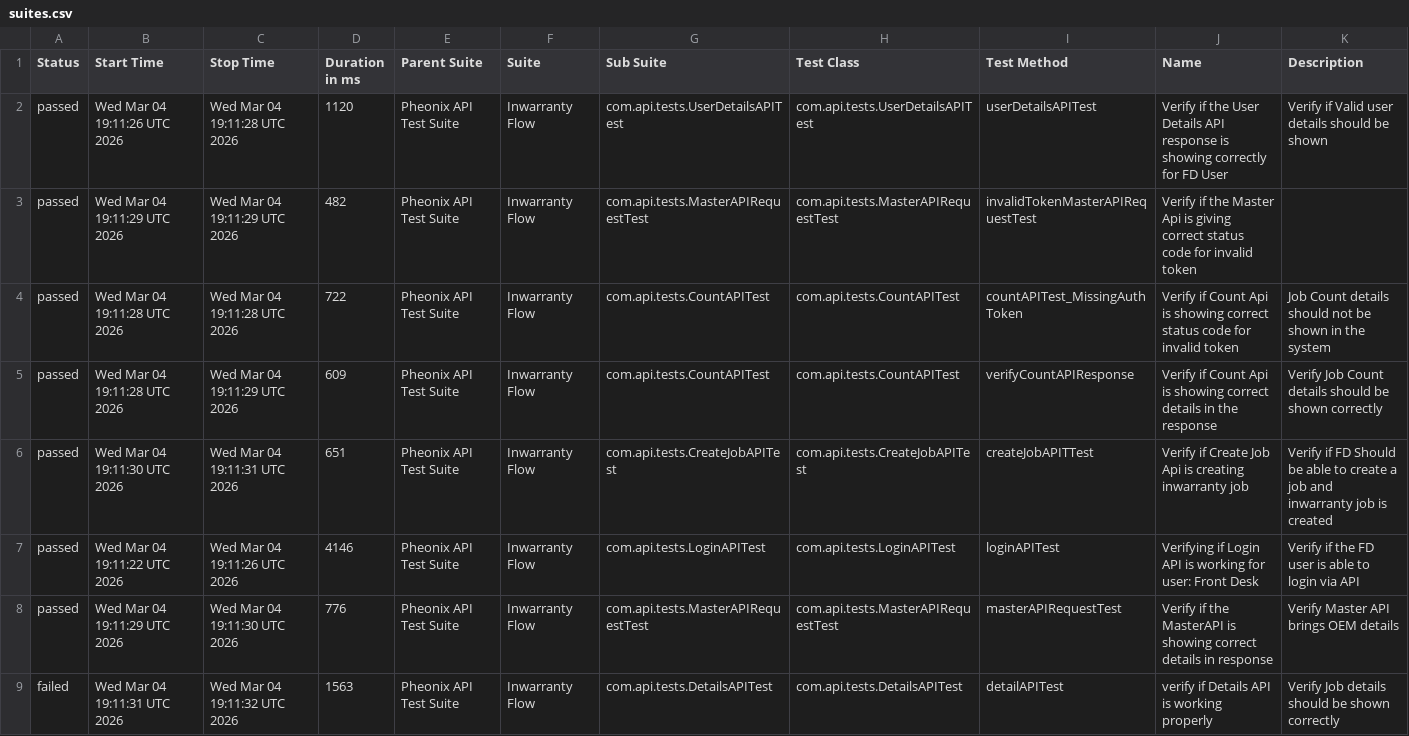
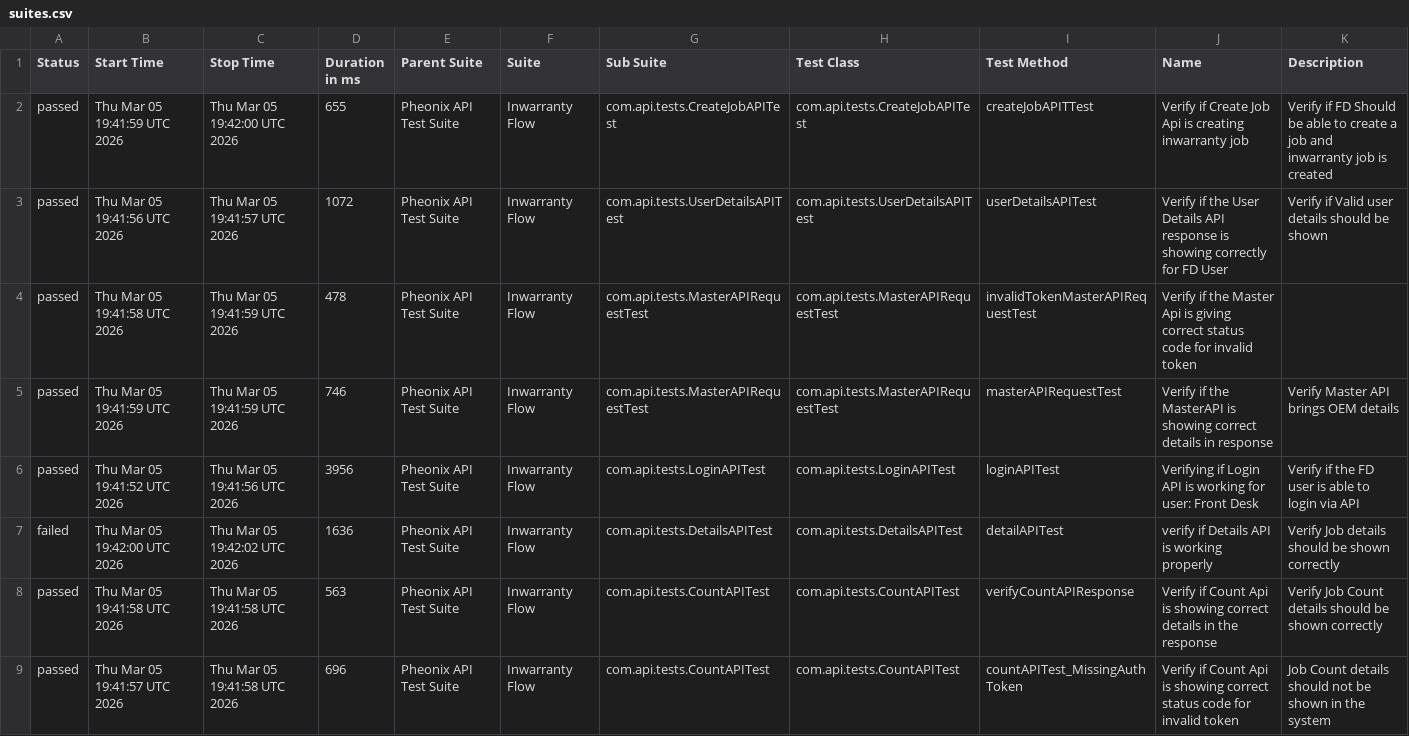
Before and after one commit to AnantKinlekar/PheonixTestAutomationFramework, a CSV file: data/suites.csv, drawn as a sheet.

```diff
--- a/data/suites.csv
+++ b/data/suites.csv
@@ -1,9 +1,9 @@
 "Status","Start Time","Stop Time","Duration in ms","Parent Suite","Suite","Sub Suite","Test Class","Test Method","Name","Description"
-"passed","Wed Mar 04 19:11:26 UTC 2026","Wed Mar 04 19:11:28 UTC 2026","1120","Pheonix API Test Suite","Inwarranty Flow","com.api.tests.UserDetailsAPITest","com.api.tests.UserDetailsAPITest","userDetailsAPITest","Verify if the User Details API response is showing correctly for FD User","Verify if Valid user details should be shown"
-"passed","Wed Mar 04 19:11:29 UTC 2026","Wed Mar 04 19:11:29 UTC 2026","482","Pheonix API Test Suite","Inwarranty Flow","com.api.tests.MasterAPIRequestTest","com.api.tests.MasterAPIRequestTest","invalidTokenMasterAPIRequestTest","Verify if the Master Api is giving correct status code for invalid token",""
-"passed","Wed Mar 04 19:11:28 UTC 2026","Wed Mar 04 19:11:28 UTC 2026","722","Pheonix API Test Suite","Inwarranty Flow","com.api.tests.CountAPITest","com.api.tests.CountAPITest","countAPITest_MissingAuthToken","Verify if Count Api is showing correct status code for invalid token","Job Count details should not be shown in the system"
-"passed","Wed Mar 04 19:11:28 UTC 2026","Wed Mar 04 19:11:29 UTC 2026","609","Pheonix API Test Suite","Inwarranty Flow","com.api.tests.CountAPITest","com.api.tests.CountAPITest","verifyCountAPIResponse","Verify if Count Api is showing correct details in the response","Verify Job Count details should be shown correctly"
-"passed","Wed Mar 04 19:11:30 UTC 2026","Wed Mar 04 19:11:31 UTC 2026","651","Pheonix API Test Suite","Inwarranty Flow","com.api.tests.CreateJobAPITest","com.api.tests.CreateJobAPITest","createJobAPITTest","Verify if Create Job Api is creating inwarranty job","Verify if FD Should be able to create a job and inwarranty job is created"
-"passed","Wed Mar 04 19:11:22 UTC 2026","Wed Mar 04 19:11:26 UTC 2026","4146","Pheonix API Test Suite","Inwarranty Flow","com.api.tests.LoginAPITest","com.api.tests.LoginAPITest","loginAPITest","Verifying if Login API is working for user: Front Desk","Verify if the FD user is able to login via API"
-"passed","Wed Mar 04 19:11:29 UTC 2026","Wed Mar 04 19:11:30 UTC 2026","776","Pheonix API Test Suite","Inwarranty Flow","com.api.tests.MasterAPIRequestTest","com.api.tests.MasterAPIRequestTest","masterAPIRequestTest","Verify if the MasterAPI is showing correct details in response","Verify Master API brings OEM details"
-"failed","Wed Mar 04 19:11:31 UTC 2026","Wed Mar 04 19:11:32 UTC 2026","1563","Pheonix API Test Suite","Inwarranty Flow","com.api.tests.DetailsAPITest","com.api.tests.DetailsAPITest","detailAPITest","verify if Details API is working properly","Verify Job details should be shown correctly"
+"passed","Thu Mar 05 19:41:59 UTC 2026","Thu Mar 05 19:42:00 UTC 2026","655","Pheonix API Test Suite","Inwarranty Flow","com.api.tests.CreateJobAPITest","com.api.tests.CreateJobAPITest","createJobAPITTest","Verify if Create Job Api is creating inwarranty job","Verify if FD Should be able to create a job and inwarranty job is created"
+"passed","Thu Mar 05 19:41:56 UTC 2026","Thu Mar 05 19:41:57 UTC 2026","1072","Pheonix API Test Suite","Inwarranty Flow","com.api.tests.UserDetailsAPITest","com.api.tests.UserDetailsAPITest","userDetailsAPITest","Verify if the User Details API response is showing correctly for FD User","Verify if Valid user details should be shown"
+"passed","Thu Mar 05 19:41:58 UTC 2026","Thu Mar 05 19:41:59 UTC 2026","478","Pheonix API Test Suite","Inwarranty Flow","com.api.tests.MasterAPIRequestTest","com.api.tests.MasterAPIRequestTest","invalidTokenMasterAPIRequestTest","Verify if the Master Api is giving correct status code for invalid token",""
+"passed","Thu Mar 05 19:41:59 UTC 2026","Thu Mar 05 19:41:59 UTC 2026","746","Pheonix API Test Suite","Inwarranty Flow","com.api.tests.MasterAPIRequestTest","com.api.tests.MasterAPIRequestTest","masterAPIRequestTest","Verify if the MasterAPI is showing correct details in response","Verify Master API brings OEM details"
+"passed","Thu Mar 05 19:41:52 UTC 2026","Thu Mar 05 19:41:56 UTC 2026","3956","Pheonix API Test Suite","Inwarranty Flow","com.api.tests.LoginAPITest","com.api.tests.LoginAPITest","loginAPITest","Verifying if Login API is working for user: Front Desk","Verify if the FD user is able to login via API"
+"failed","Thu Mar 05 19:42:00 UTC 2026","Thu Mar 05 19:42:02 UTC 2026","1636","Pheonix API Test Suite","Inwarranty Flow","com.api.tests.DetailsAPITest","com.api.tests.DetailsAPITest","detailAPITest","verify if Details API is working properly","Verify Job details should be shown correctly"
+"passed","Thu Mar 05 19:41:58 UTC 2026","Thu Mar 05 19:41:58 UTC 2026","563","Pheonix API Test Suite","Inwarranty Flow","com.api.tests.CountAPITest","com.api.tests.CountAPITest","verifyCountAPIResponse","Verify if Count Api is showing correct details in the response","Verify Job Count details should be shown correctly"
+"passed","Thu Mar 05 19:41:57 UTC 2026","Thu Mar 05 19:41:58 UTC 2026","696","Pheonix API Test Suite","Inwarranty Flow","com.api.tests.CountAPITest","com.api.tests.CountAPITest","countAPITest_MissingAuthToken","Verify if Count Api is showing correct status code for invalid token","Job Count details should not be shown in the system"
```
Also changed, not shown: data/behaviors.csv, 52 other files.
